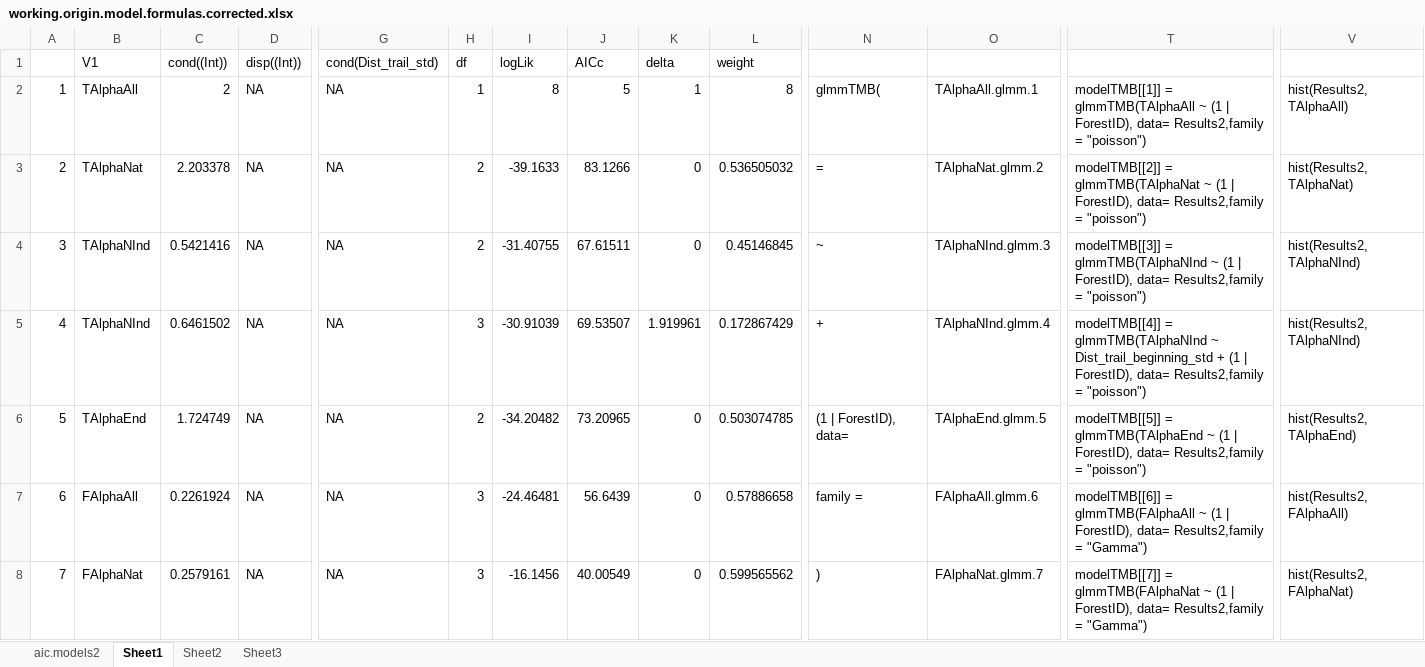
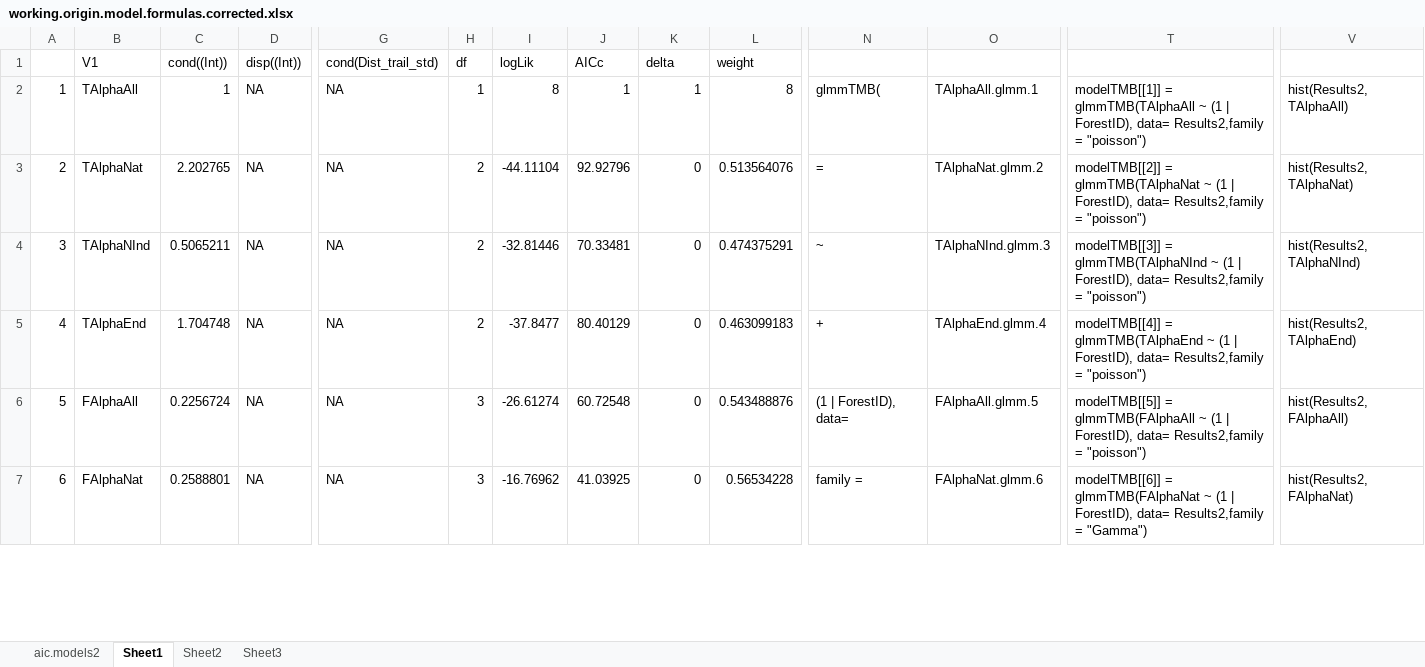
Before and after one commit to elprogramadordeldiablo/FinlandAnalysis, an Excel workbook: data/working.origin.model.formulas.corrected.xlsx, sheet Sheet1, drawn as a sheet; only a part is shown, gaps mark what is left out; values as stored, in another font and other column widths than the file's, no cell formats; removed rows and columns are numbered as before the commit, all else as after; rows hold the shown columns only; the diff covers the shown part only; the diff names each change by its address in the sheet, - before the commit and + after, or states it on an @@ line.

```diff
--- a/data/working.origin.model.formulas.corrected.xlsx (sheet Sheet1)
+++ b/data/working.origin.model.formulas.corrected.xlsx (sheet Sheet1)
-C2 (cond((Int))): 2
+C2 (cond((Int))): 1
-J2 (AICc): 5
+J2 (AICc): 1
-C3 (cond((Int))): 2.203378
+C3 (cond((Int))): 2.202765
-I3 (logLik): -39.1633
+I3 (logLik): -44.11104
-J3 (AICc): 83.1266
+J3 (AICc): 92.92796
-L3 (weight): 0.536505032
+L3 (weight): 0.513564076
-C4 (cond((Int))): 0.5421416
+C4 (cond((Int))): 0.5065211
-I4 (logLik): -31.40755
+I4 (logLik): -32.81446
-J4 (AICc): 67.61511
+J4 (AICc): 70.33481
-L4 (weight): 0.45146845
+L4 (weight): 0.474375291
-row 5: 4 | TAlphaNInd | 0.6461502 | NA | NA | 3 | -30.91039 | 69.53507 | 1.919961 | 0.172867429 | + | TAlphaNInd.glmm.4 | modelTMB[[4]] = glmmTMB(TAlphaNInd ~ Dist_trail_beginning_std + (1 | ForestID), data= Results2,family = "poisson") | hist(Results2, TAlphaNInd)
+row 5: 4 | TAlphaEnd | 1.704748 | NA | NA | 2 | -37.8477 | 80.40129 | 0 | 0.463099183 | + | TAlphaEnd.glmm.4 | modelTMB[[4]] = glmmTMB(TAlphaEnd ~ (1 | ForestID), data= Results2,family = "poisson") | hist(Results2, TAlphaEnd)
-B6 (V1): TAlphaEnd
+B6 (V1): FAlphaAll
-C6 (cond((Int))): 1.724749
+C6 (cond((Int))): 0.2256724
-H6 (df): 2
+H6 (df): 3
-I6 (logLik): -34.20482
+I6 (logLik): -26.61274
-J6 (AICc): 73.20965
+J6 (AICc): 60.72548
-L6 (weight): 0.503074785
+L6 (weight): 0.543488876
-O6: TAlphaEnd.glmm.5
+O6: FAlphaAll.glmm.5
-T6: modelTMB[[5]] = glmmTMB(TAlphaEnd ~ (1…
+T6: modelTMB[[5]] = glmmTMB(FAlphaAll ~ (1…
-V6: hist(Results2, TAlphaEnd)
+V6: hist(Results2, FAlphaAll)
-row 7: 6 | FAlphaAll | 0.2261924 | NA | NA | 3 | -24.46481 | 56.6439 | 0 | 0.57886658 | family = | FAlphaAll.glmm.6 | modelTMB[[6]] = glmmTMB(FAlphaAll ~ (1 | ForestID), data= Results2,family = "Gamma") | hist(Results2, FAlphaAll)
@@ column A renumbered from row 7 down @@
-C7 (cond((Int))): 0.2579161
+C7 (cond((Int))): 0.2588801
-I7 (logLik): -16.1456
+I7 (logLik): -16.76962
-J7 (AICc): 40.00549
+J7 (AICc): 41.03925
-L7 (weight): 0.599565562
+L7 (weight): 0.56534228
-N7: )
+N7: family =
-O7: FAlphaNat.glmm.7
+O7: FAlphaNat.glmm.6
-T7: modelTMB[[7]] = glmmTMB(FAlphaNat…
+T7: modelTMB[[6]] = glmmTMB(FAlphaNat…
```
Also changed, not shown: 10 added rows, 11 removed rows and 284 edited cells elsewhere in this sheet, cell formats, formulas that keep their value, results/appendixtable.xlsx, 35 other files.
